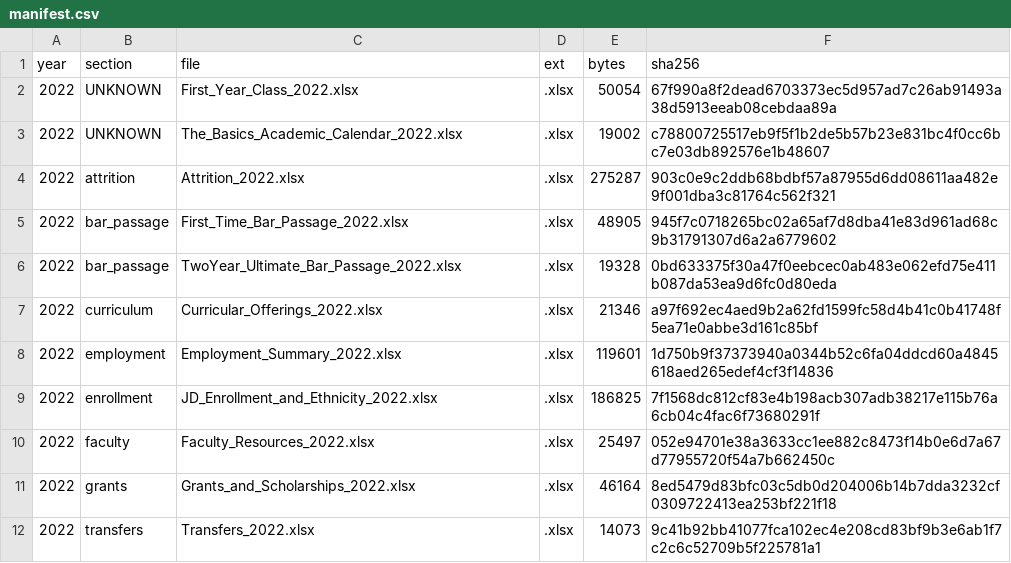
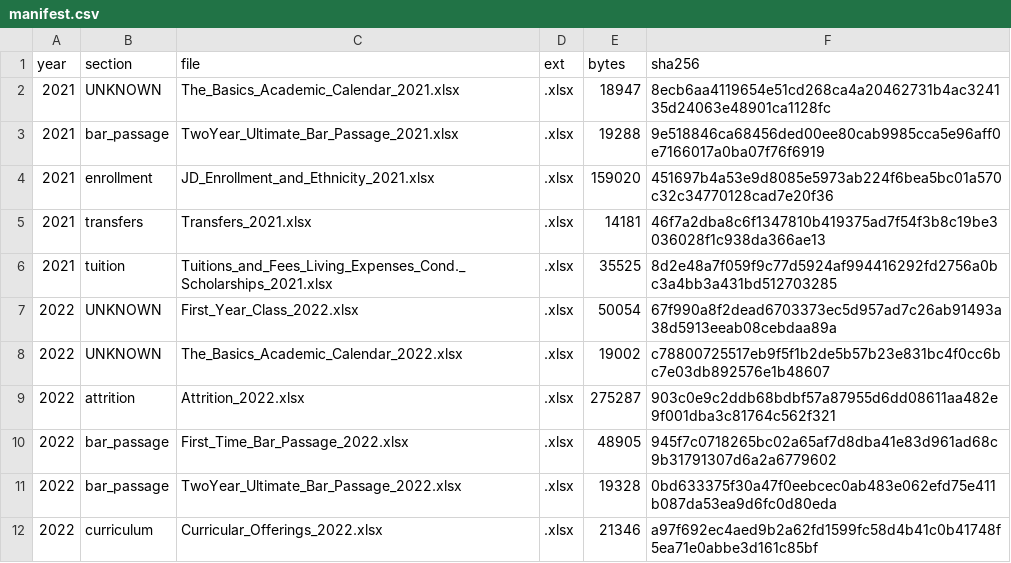
Before and after one commit to blakevrechek/exhibit509, a CSV file: pipeline/manifest.csv, drawn as a sheet; only a part is shown; the shorter side is filled out with more unchanged rows; the diff names each change by its address in the sheet, - before the commit and + after, or states it on an @@ line.

```diff
--- a/pipeline/manifest.csv
+++ b/pipeline/manifest.csv
+row 2: 2021 | UNKNOWN | The_Basics_Academic_Calendar_2021.xlsx | .xlsx | 18947 | 8ecb6aa4119654e51cd268ca4a20462731b4ac324135d24063e48901ca1128fc
+row 3: 2021 | bar_passage | TwoYear_Ultimate_Bar_Passage_2021.xlsx | .xlsx | 19288 | 9e518846ca68456ded00ee80cab9985cca5e96aff0e7166017a0ba07f76f6919
+row 4: 2021 | enrollment | JD_Enrollment_and_Ethnicity_2021.xlsx | .xlsx | 159020 | 451697b4a53e9d8085e5973ab224f6bea5bc01a570c32c34770128cad7e20f36
+row 5: 2021 | transfers | Transfers_2021.xlsx | .xlsx | 14181 | 46f7a2dba8c6f1347810b419375ad7f54f3b8c19be3036028f1c938da366ae13
+row 6: 2021 | tuition | Tuitions_and_Fees_Living_Expenses_Cond._Scholarships_2021.xlsx | .xlsx | 35525 | 8d2e48a7f059f9c77d5924af994416292fd2756a0bc3a4bb3a431bd512703285
```
Also changed, not shown: 5 other files.
